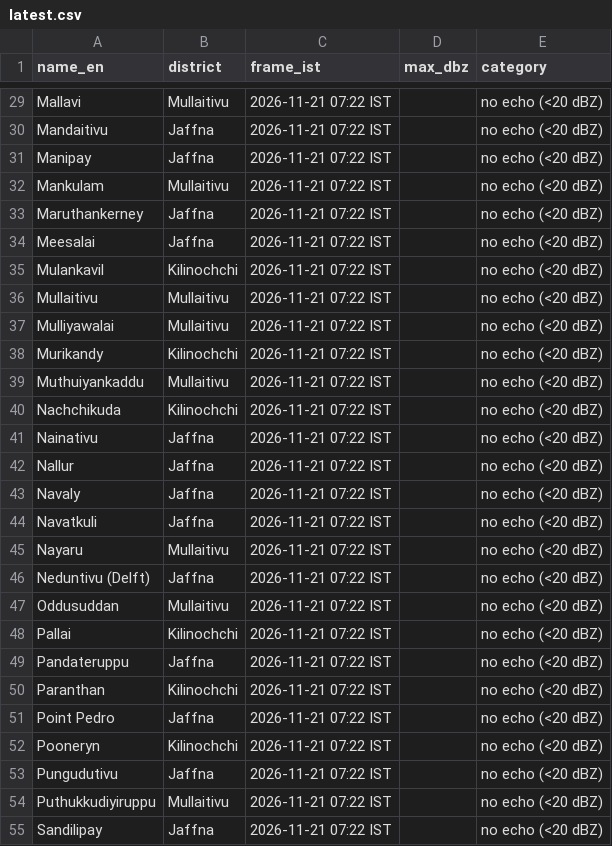
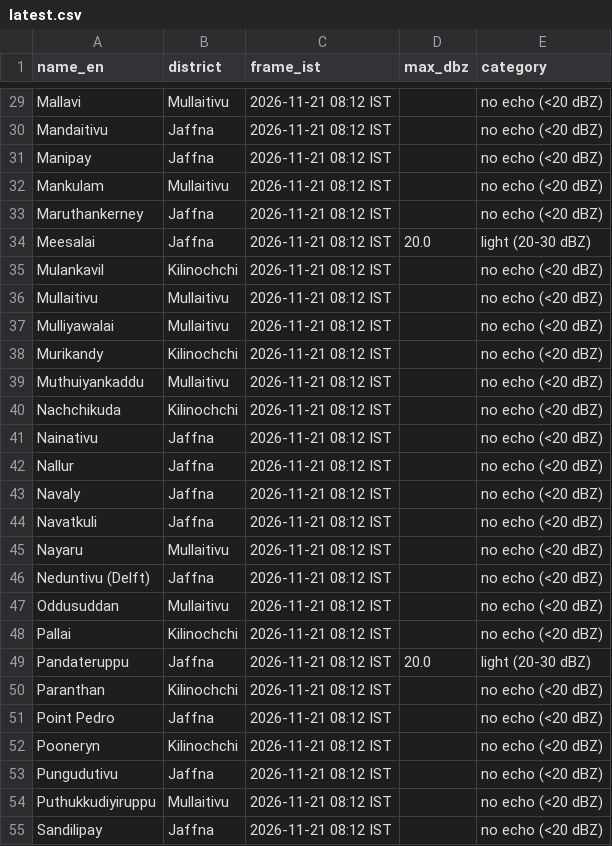
Before and after one commit to GThinesh/northern-radar, a CSV file: data/latest.csv, drawn as a sheet; only a part is shown, gaps mark what is left out; the diff covers the shown part only; the diff names each change by its address in the sheet, - before the commit and + after, or states it on an @@ line.

```diff
--- a/data/latest.csv
+++ b/data/latest.csv
-C29:C55 (frame_ist): 2026-11-21 07:22 IST
+C29:C55 (frame_ist): 2026-11-21 08:12 IST
-D34 (max_dbz): (empty)
+D34 (max_dbz): 20.0
-E34 (category): no echo (<20 dBZ)
+E34 (category): light (20-30 dBZ)
-D49 (max_dbz): (empty)
+D49 (max_dbz): 20.0
-E49 (category): no echo (<20 dBZ)
+E49 (category): light (20-30 dBZ)
```
Also changed, not shown: 67 edited cells elsewhere in this file, data/frames.csv, 10 other files.
